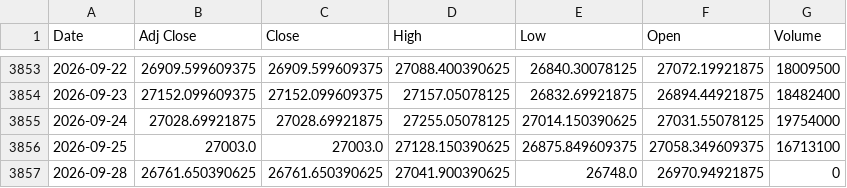
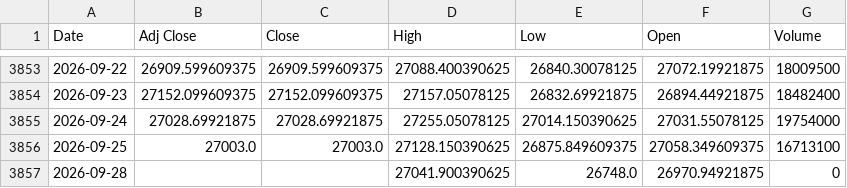
Before and after one commit to harshdixit84-MB/Historical-data-Vs-Current-Scenario, a CSV file: data/sectors/nifty_pharma.csv, drawn as a sheet; only a part is shown, gaps mark what is left out.

```diff
--- a/data/sectors/nifty_pharma.csv
+++ b/data/sectors/nifty_pharma.csv
@@ -3856,2 +3856,2 @@ Date,Adj Close,Close,High,Low,Open,Volume
 2026-09-25,27003.0,27003.0,27128.150390625,26875.849609375,27058.349609375,16713100
-2026-09-28,26761.650390625,26761.650390625,27041.900390625,26748.0,26970.94921875,0
+2026-09-28,,,27041.900390625,26748.0,26970.94921875,0
```
Also changed, not shown: data/sectors/nifty_auto.csv, data/sectors/nifty_metal.csv, 11 other files.
